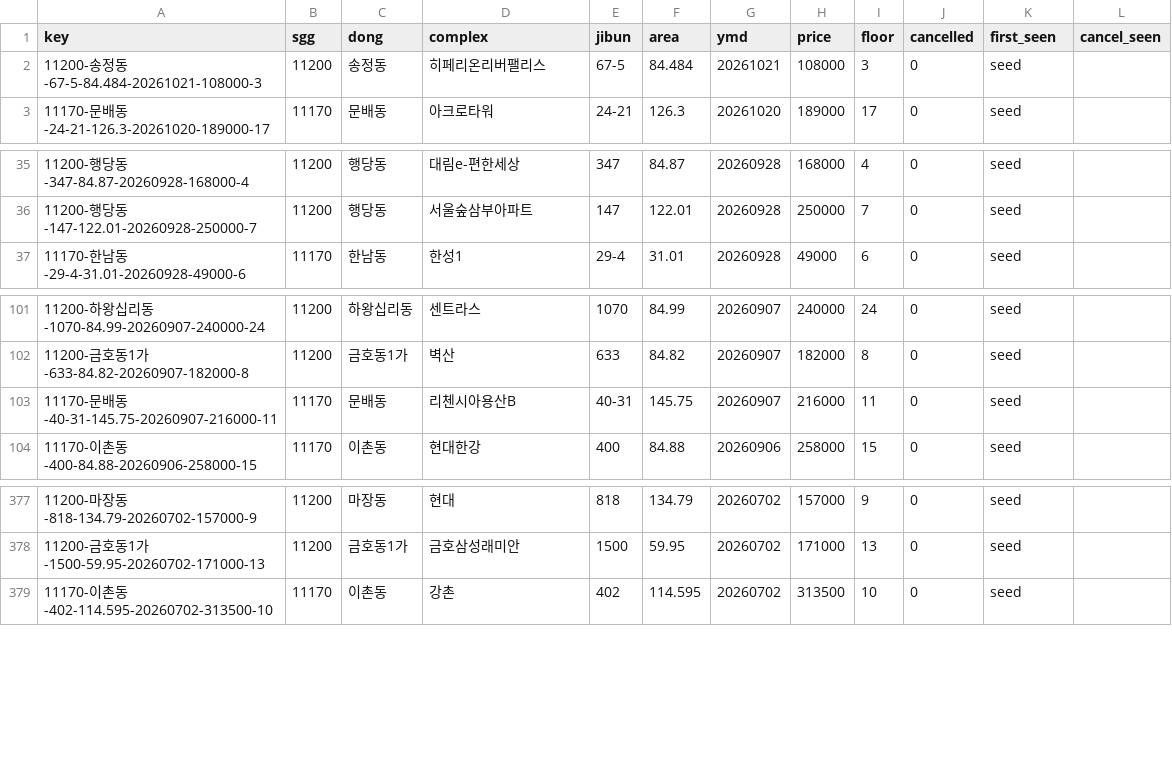
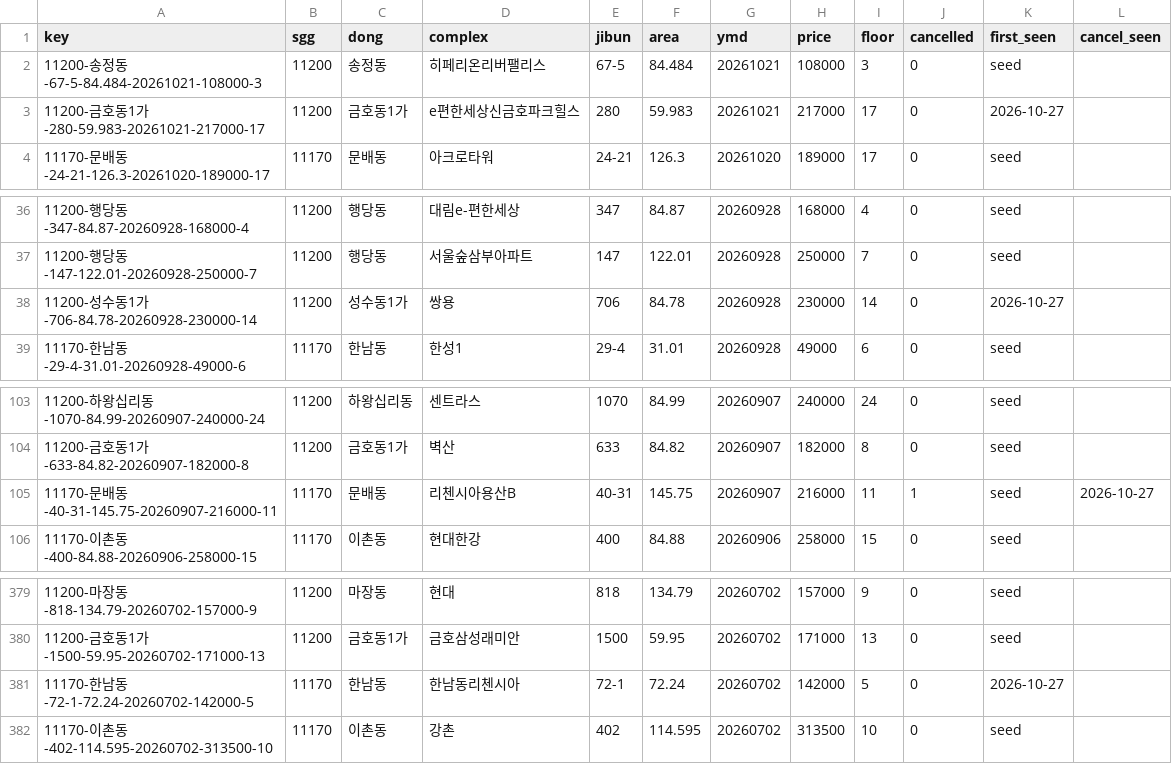
Before and after one commit to hannamhyundai/hannamhyundai.github.io, a CSV file: data/deals.csv, drawn as a sheet; only a part is shown, gaps mark what is left out.

```diff
--- a/data/deals.csv
+++ b/data/deals.csv
@@ -2,2 +2,3 @@ key,sgg,dong,complex,jibun,area,ymd,price,floor,cancelled,first_seen,cancel_seen
 11200-송정동-67-5-84.484-20261021-108000-3,11200,송정동,히페리온리버팰리스,67-5,84.484,20261021,108000,3,0,seed,
+11200-금호동1가-280-59.983-20261021-217000-17,11200,금호동1가,e편한세상신금호파크힐스,280,59.983,20261021,217000,17,0,2026-10-27,
 11170-문배동-24-21-126.3-20261020-189000-17,11170,문배동,아크로타워,24-21,126.3,20261020,189000,17,0,seed,
@@ -36,2 +37,3 @@ key,sgg,dong,complex,jibun,area,ymd,price,floor,cancelled,first_seen,cancel_seen
 11200-행당동-147-122.01-20260928-250000-7,11200,행당동,서울숲삼부아파트,147,122.01,20260928,250000,7,0,seed,
+11200-성수동1가-706-84.78-20260928-230000-14,11200,성수동1가,쌍용,706,84.78,20260928,230000,14,0,2026-10-27,
 11170-한남동-29-4-31.01-20260928-49000-6,11170,한남동,한성1,29-4,31.01,20260928,49000,6,0,seed,
@@ -102,3 +104,3 @@ key,sgg,dong,complex,jibun,area,ymd,price,floor,cancelled,first_seen,cancel_seen
 11200-금호동1가-633-84.82-20260907-182000-8,11200,금호동1가,벽산,633,84.82,20260907,182000,8,0,seed,
-11170-문배동-40-31-145.75-20260907-216000-11,11170,문배동,리첸시아용산B,40-31,145.75,20260907,216000,11,0,seed,
+11170-문배동-40-31-145.75-20260907-216000-11,11170,문배동,리첸시아용산B,40-31,145.75,20260907,216000,11,1,seed,2026-10-27
 11170-이촌동-400-84.88-20260906-258000-15,11170,이촌동,현대한강,400,84.88,20260906,258000,15,0,seed,
@@ -378,2 +380,3 @@ key,sgg,dong,complex,jibun,area,ymd,price,floor,cancelled,first_seen,cancel_seen
 11200-금호동1가-1500-59.95-20260702-171000-13,11200,금호동1가,금호삼성래미안,1500,59.95,20260702,171000,13,0,seed,
+11170-한남동-72-1-72.24-20260702-142000-5,11170,한남동,한남동리첸시아,72-1,72.24,20260702,142000,5,0,2026-10-27,
 11170-이촌동-402-114.595-20260702-313500-10,11170,이촌동,강촌,402,114.595,20260702,313500,10,0,seed,
```
Also changed, not shown: 1 other file.
